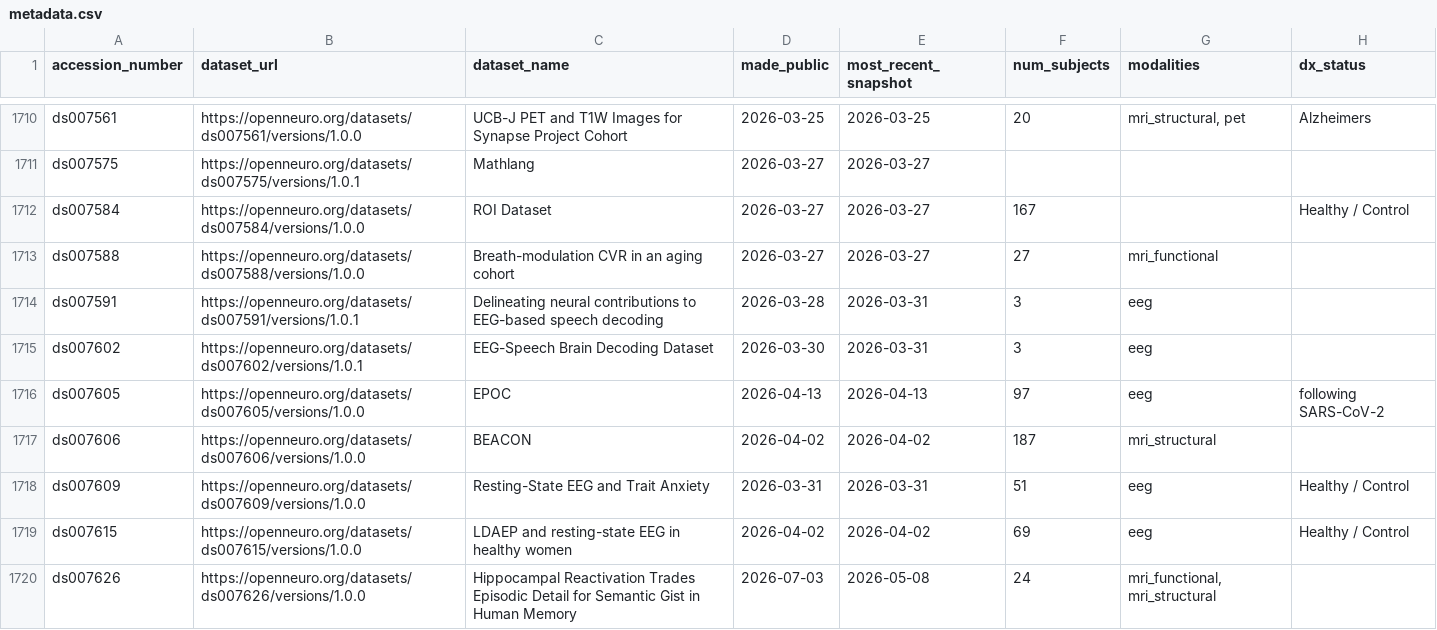
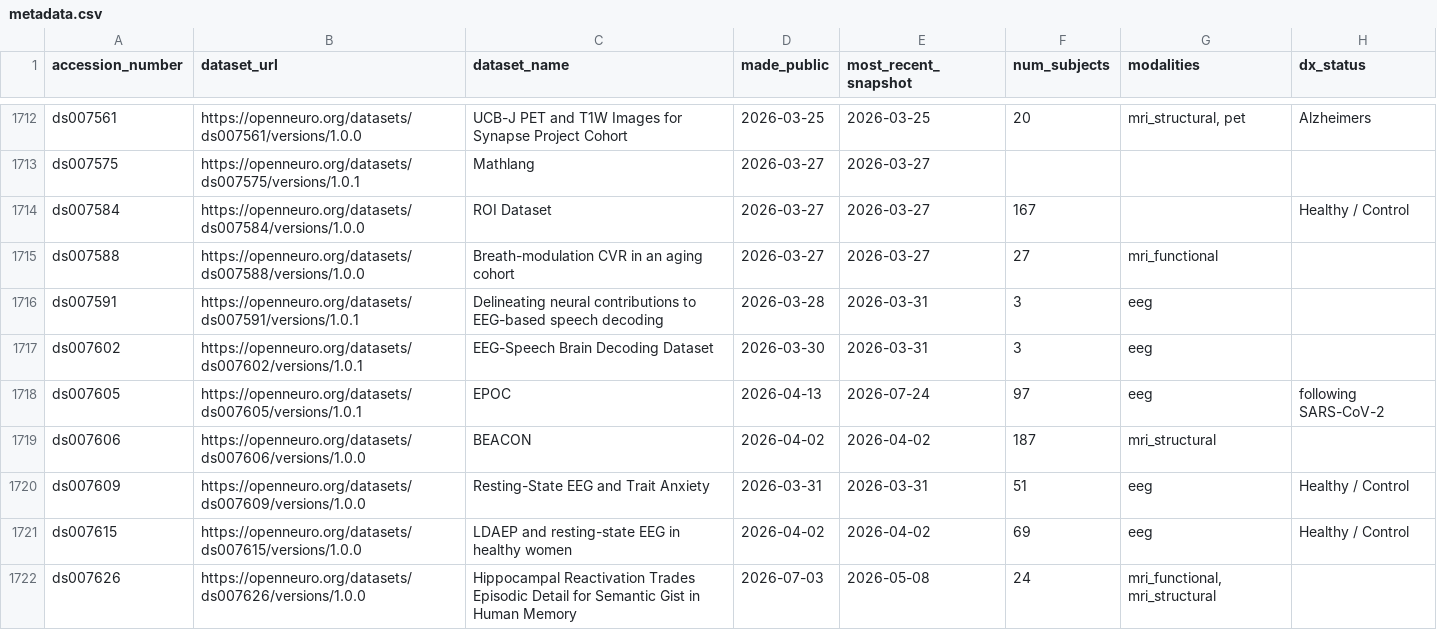
Before and after one commit to jbwexler/openneuro_metadata, a CSV file: metadata.csv, drawn as a sheet; only a part is shown, gaps mark what is left out; addresses are those after the commit; the diff covers the shown part only; the diff names each change by its address in the sheet, - before the commit and + after, or states it on an @@ line.

```diff
--- a/metadata.csv
+++ b/metadata.csv
-B1718 (dataset_url): https://openneuro.org/datasets/ds007605/versions/1.0.0
+B1718 (dataset_url): https://openneuro.org/datasets/ds007605/versions/1.0.1
-E1718 (most_recent_snapshot): 2026-04-13
+E1718 (most_recent_snapshot): 2026-07-24
```
Also changed, not shown: 7 added rows and 32 edited cells elsewhere in this file.
